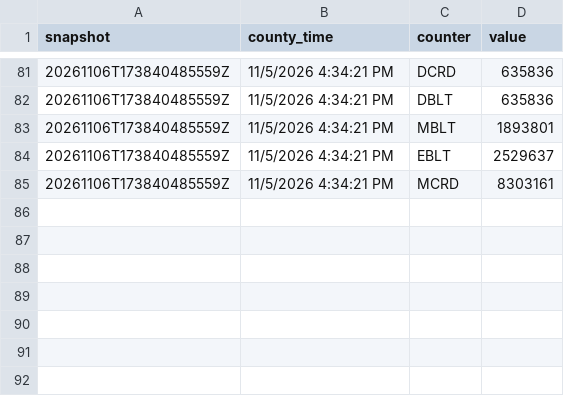
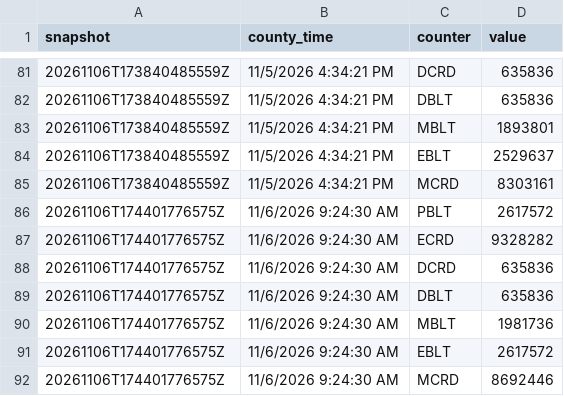
Before and after one commit to emarinhoss/la-county-elections, a CSV file: data/tidy/2026-11-03-general/election_counters.csv, drawn as a sheet; only a part is shown, gaps mark what is left out.

```diff
--- a/data/tidy/2026-11-03-general/election_counters.csv
+++ b/data/tidy/2026-11-03-general/election_counters.csv
@@ -85 +85,8 @@ snapshot,county_time,counter,value
 20261106T173840485559Z,11/5/2026 4:34:21 PM,MCRD,8303161
+20261106T174401776575Z,11/6/2026 9:24:30 AM,PBLT,2617572
+20261106T174401776575Z,11/6/2026 9:24:30 AM,ECRD,9328282
+20261106T174401776575Z,11/6/2026 9:24:30 AM,DCRD,635836
+20261106T174401776575Z,11/6/2026 9:24:30 AM,DBLT,635836
+20261106T174401776575Z,11/6/2026 9:24:30 AM,MBLT,1981736
+20261106T174401776575Z,11/6/2026 9:24:30 AM,EBLT,2617572
+20261106T174401776575Z,11/6/2026 9:24:30 AM,MCRD,8692446
```
Also changed, not shown: 5 other files.
